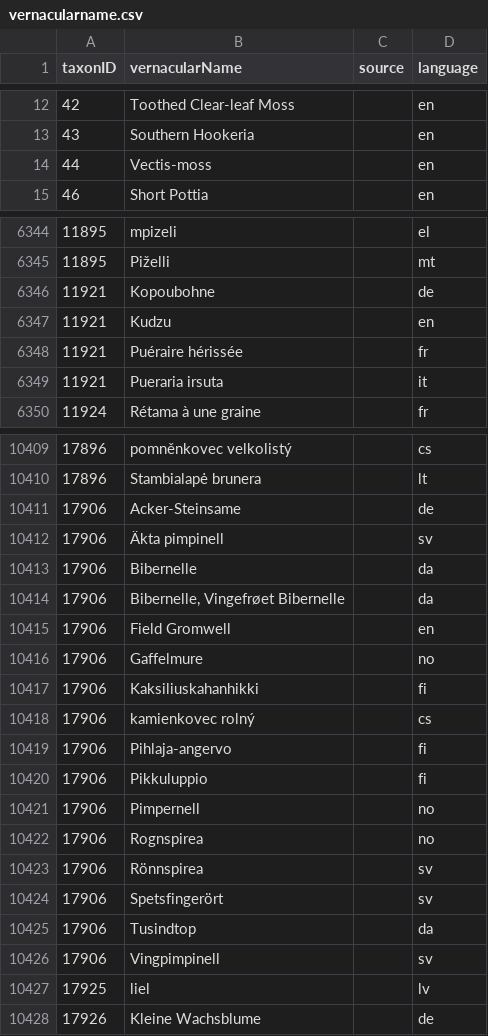
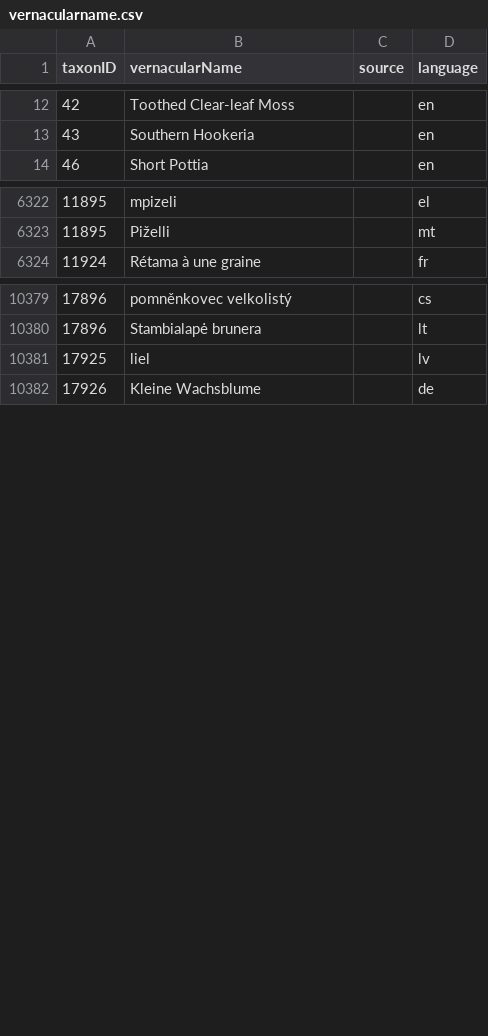
Before and after one commit to trias-project/daisie-checklist, a CSV file: data/processed/vernacularname.csv, drawn as a sheet; only a part is shown, gaps mark what is left out; the diff covers the shown part only; the diff names each change by its address in the sheet, - before the commit and + after, or states it on an @@ line.

```diff
--- a/data/processed/vernacularname.csv
+++ b/data/processed/vernacularname.csv
-row 14: 44 | Vectis-moss |  | en
-row 6346: 11921 | Kopoubohne |  | de
-row 6347: 11921 | Kudzu |  | en
-row 6348: 11921 | Puéraire hérissée |  | fr
-row 6349: 11921 | Pueraria irsuta |  | it
-row 10411: 17906 | Acker-Steinsame |  | de
-row 10412: 17906 | Äkta pimpinell |  | sv
-row 10413: 17906 | Bibernelle |  | da
-row 10414: 17906 | Bibernelle, Vingefrøet Bibernelle |  | da
-row 10415: 17906 | Field Gromwell |  | en
-row 10416: 17906 | Gaffelmure |  | no
-row 10417: 17906 | Kaksiliuskahanhikki |  | fi
-row 10418: 17906 | kamienkovec rolný |  | cs
-row 10419: 17906 | Pihlaja-angervo |  | fi
-row 10420: 17906 | Pikkuluppio |  | fi
-row 10421: 17906 | Pimpernell |  | no
-row 10422: 17906 | Rognspirea |  | no
-row 10423: 17906 | Rönnspirea |  | sv
-row 10424: 17906 | Spetsfingerört |  | sv
-row 10425: 17906 | Tusindtop |  | da
-row 10426: 17906 | Vingpimpinell |  | sv
```
Also changed, not shown: 44 removed rows elsewhere in this file, 1 other file.
